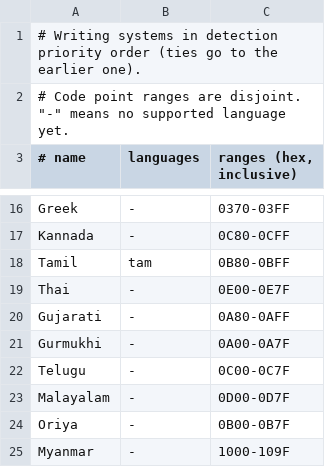
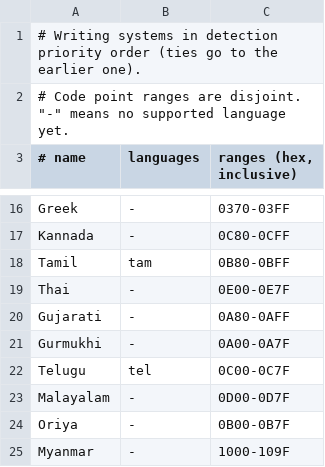
Before and after one commit to Animesh-Ghosh/psychowl, a TSV file: ext/psychowl_native/core/data/scripts.tsv, drawn as a sheet; only a part is shown, gaps mark what is left out.

```diff
--- a/ext/psychowl_native/core/data/scripts.tsv
+++ b/ext/psychowl_native/core/data/scripts.tsv
@@ -21,3 +21,3 @@ Gujarati	-	0A80-0AFF
 Gurmukhi	-	0A00-0A7F
-Telugu	-	0C00-0C7F
+Telugu	tel	0C00-0C7F
 Malayalam	-	0D00-0D7F
```
Also changed, not shown: ext/psychowl_native/core/data/languages.tsv, 2 other files.
